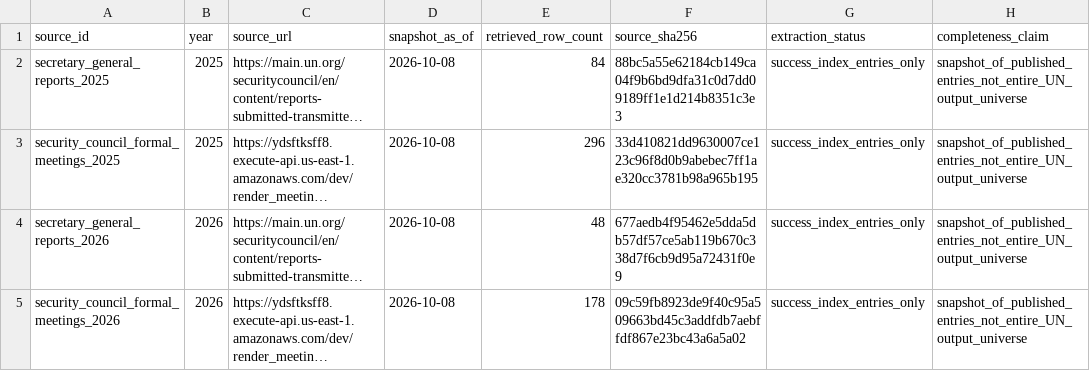
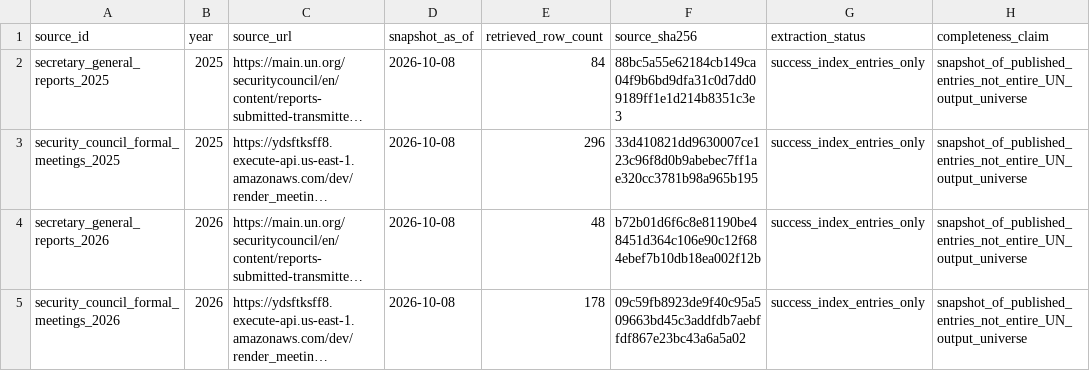
Before and after one commit to LystadJS/UN-Peace-Operations-Efficiency, a CSV file: data/systematic_census_source_snapshots.csv, drawn as a sheet; long unchanged cells end in …; the diff names each change by its address in the sheet, - before the commit and + after, or states it on an @@ line.

```diff
--- a/data/systematic_census_source_snapshots.csv
+++ b/data/systematic_census_source_snapshots.csv
-F4 (source_sha256): 677aedb4f95462e5dda5db57df57ce5ab119b670c338d7f6cb9d95a72431f0e9
+F4 (source_sha256): b72b01d6f6c8e81190be48451d364c106e90c12f684ebef7b10db18ea002f12b
```
